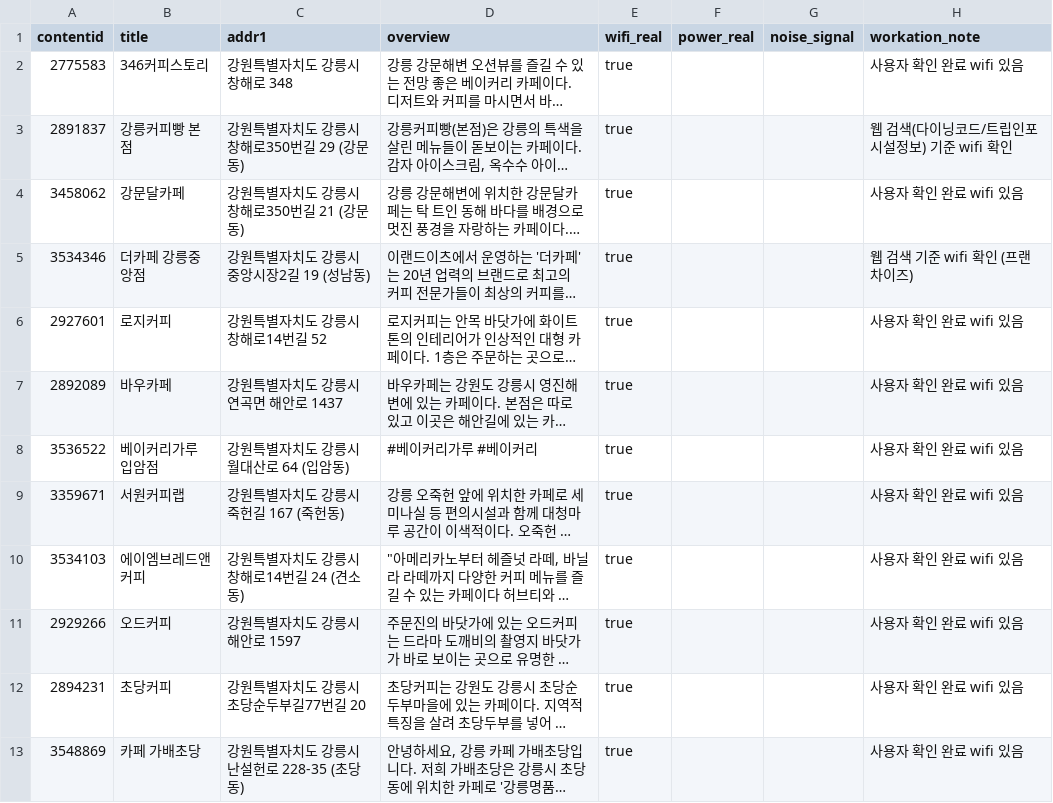
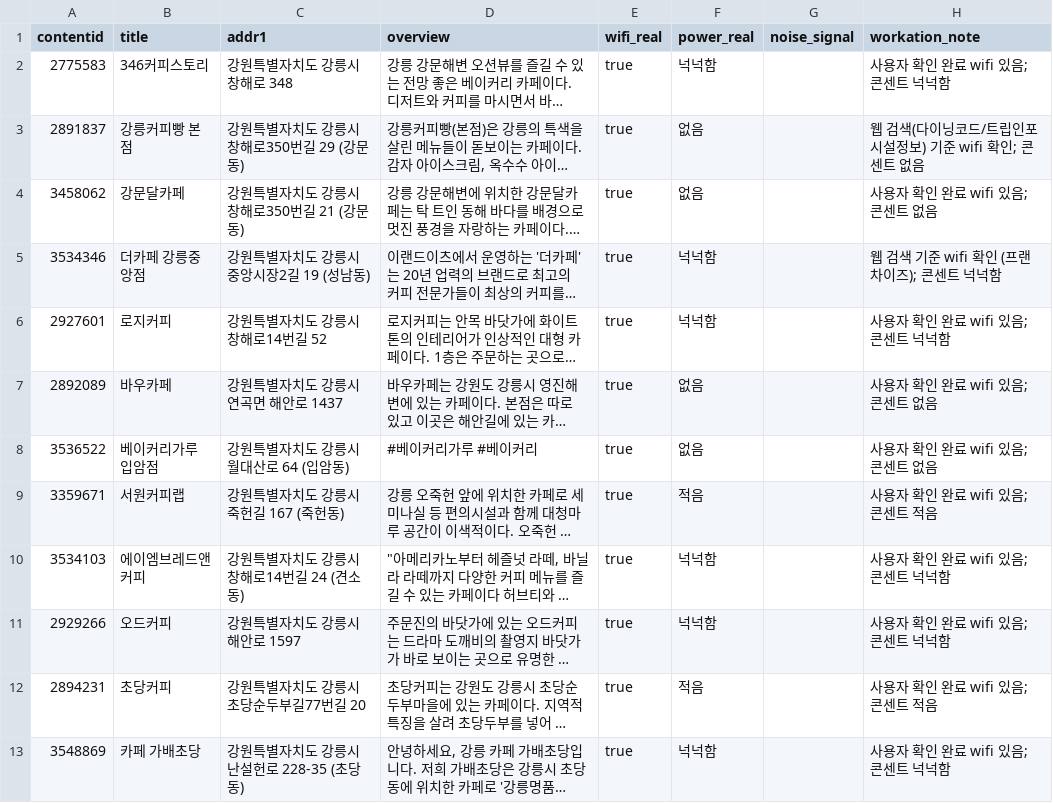
Before and after one commit to Altair5869/gangneung_node, a CSV file: scripts/data/spots_enriched.csv, drawn as a sheet; only a part is shown; long unchanged cells end in …; the diff covers the shown part only; the diff names each change by its address in the sheet, - before the commit and + after, or states it on an @@ line.

```diff
--- a/scripts/data/spots_enriched.csv
+++ b/scripts/data/spots_enriched.csv
-F2 (power_real): (empty)
+F2 (power_real): 넉넉함
-H2 (workation_note): 사용자 확인 완료 wifi 있음
+H2 (workation_note): 사용자 확인 완료 wifi 있음; 콘센트 넉넉함
-F3:F4 (power_real): (empty)
+F3:F4 (power_real): 없음
-H3 (workation_note): 웹 검색(다이닝코드/트립인포 시설정보) 기준 wifi 확인
+H3 (workation_note): 웹 검색(다이닝코드/트립인포 시설정보) 기준 wifi 확인; 콘센트 없음
-H4 (workation_note): 사용자 확인 완료 wifi 있음
+H4 (workation_note): 사용자 확인 완료 wifi 있음; 콘센트 없음
-F5:F6 (power_real): (empty)
+F5:F6 (power_real): 넉넉함
-H5 (workation_note): 웹 검색 기준 wifi 확인 (프랜차이즈)
+H5 (workation_note): 웹 검색 기준 wifi 확인 (프랜차이즈); 콘센트 넉넉함
-H6 (workation_note): 사용자 확인 완료 wifi 있음
+H6 (workation_note): 사용자 확인 완료 wifi 있음; 콘센트 넉넉함
-F7:F8 (power_real): (empty)
+F7:F8 (power_real): 없음
-H7:H8 (workation_note): 사용자 확인 완료 wifi 있음
+H7:H8 (workation_note): 사용자 확인 완료 wifi 있음; 콘센트 없음
-F9 (power_real): (empty)
+F9 (power_real): 적음
-H9 (workation_note): 사용자 확인 완료 wifi 있음
+H9 (workation_note): 사용자 확인 완료 wifi 있음; 콘센트 적음
-F10:F11 (power_real): (empty)
+F10:F11 (power_real): 넉넉함
-H10:H11 (workation_note): 사용자 확인 완료 wifi 있음
+H10:H11 (workation_note): 사용자 확인 완료 wifi 있음; 콘센트 넉넉함
-F12 (power_real): (empty)
+F12 (power_real): 적음
-H12 (workation_note): 사용자 확인 완료 wifi 있음
+H12 (workation_note): 사용자 확인 완료 wifi 있음; 콘센트 적음
-F13 (power_real): (empty)
+F13 (power_real): 넉넉함
-H13 (workation_note): 사용자 확인 완료 wifi 있음
+H13 (workation_note): 사용자 확인 완료 wifi 있음; 콘센트 넉넉함
```
Also changed, not shown: 22 edited cells elsewhere in this file, scripts/data/selected_library.csv, 15 other files.
